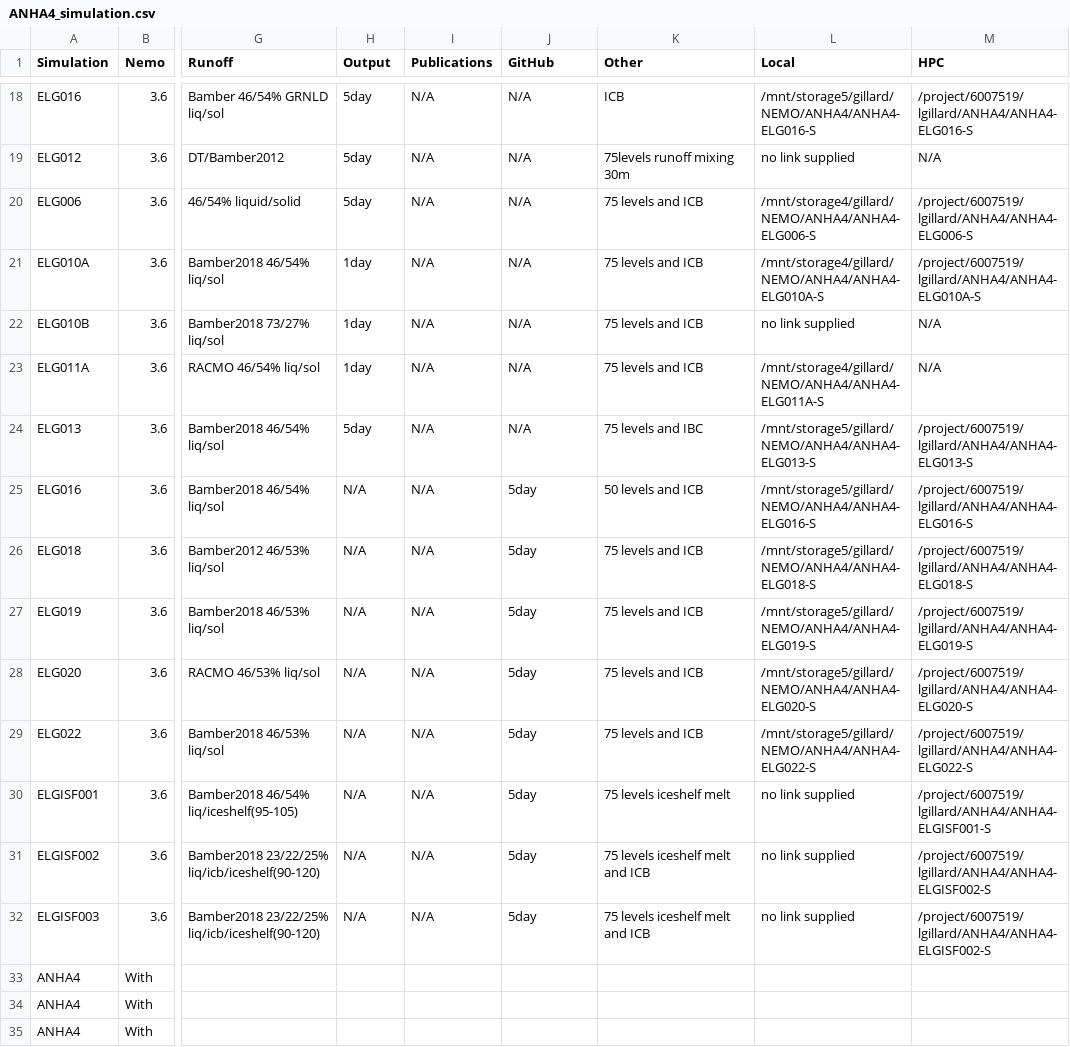
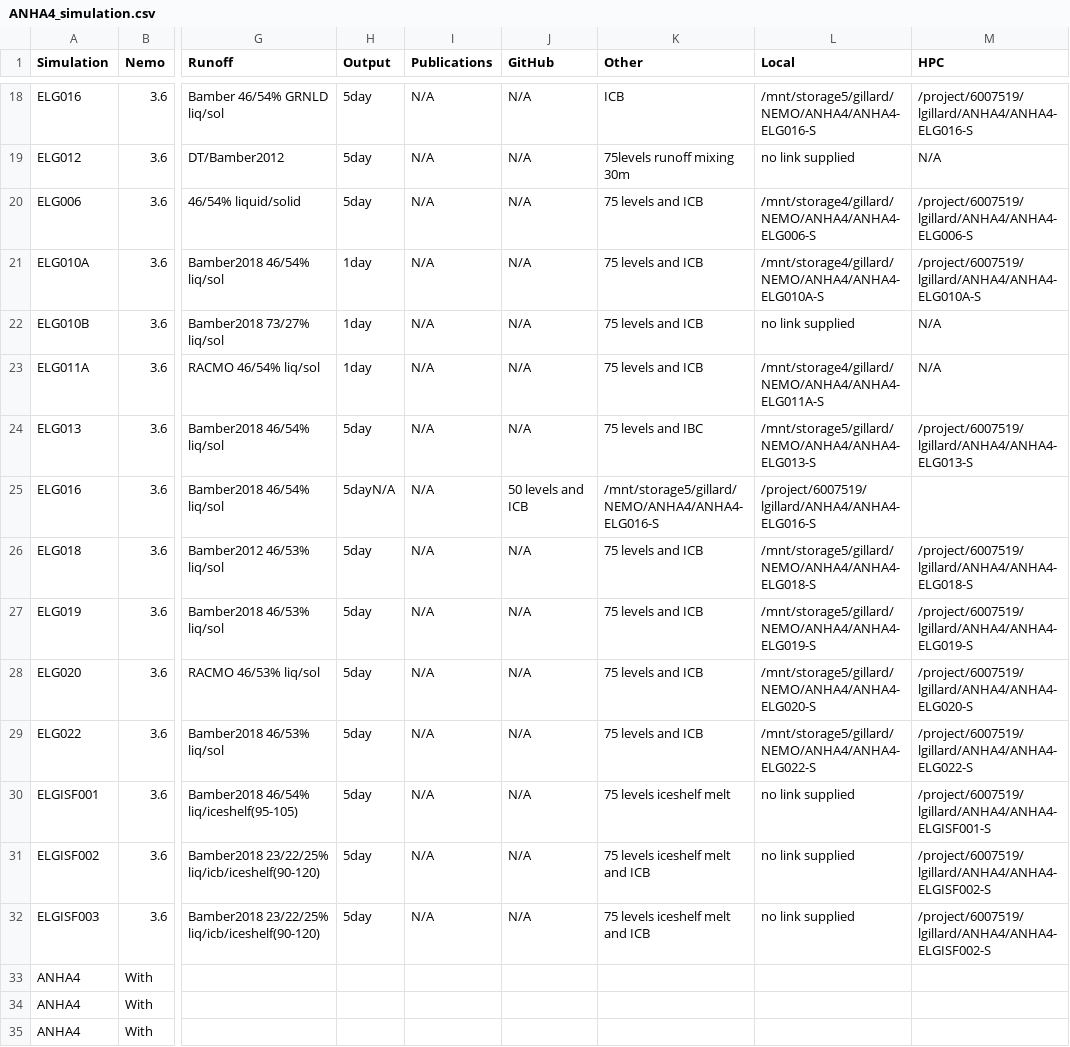
Before and after one commit to UofA-NEMO/Canadian-NEMO-Ocean-Modelling-Forum-Community-of-Practice, a CSV file: docs/_static/_UofA/ANHA4_simulation.csv, drawn as a sheet; only a part is shown, gaps mark what is left out; the diff names each change by its address in the sheet, - before the commit and + after, or states it on an @@ line.

Commit message:
Update ANHA4_simulation.csv

```diff
--- a/docs/_static/_UofA/ANHA4_simulation.csv
+++ b/docs/_static/_UofA/ANHA4_simulation.csv
-H25 (Output): N/A
+H25 (Output): 5dayN/A
-J25 (GitHub): 5day
+J25 (GitHub): 50 levels and ICB
-K25 (Other): 50 levels and ICB
+K25 (Other): /mnt/storage5/gillard/NEMO/ANHA4/ANHA4-ELG016-S
-L25 (Local): /mnt/storage5/gillard/NEMO/ANHA4/ANHA4-ELG016-S
+L25 (Local): /project/6007519/lgillard/ANHA4/ANHA4-ELG016-S
-M25 (HPC): /project/6007519/lgillard/ANHA4/ANHA4-ELG016-S
+M25 (HPC): (empty)
-H26:H32 (Output): N/A
+H26:H32 (Output): 5day
-J26:J32 (GitHub): 5day
+J26:J32 (GitHub): N/A
```
